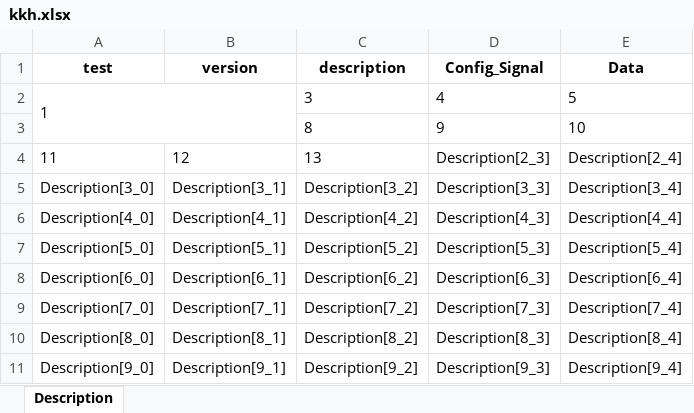
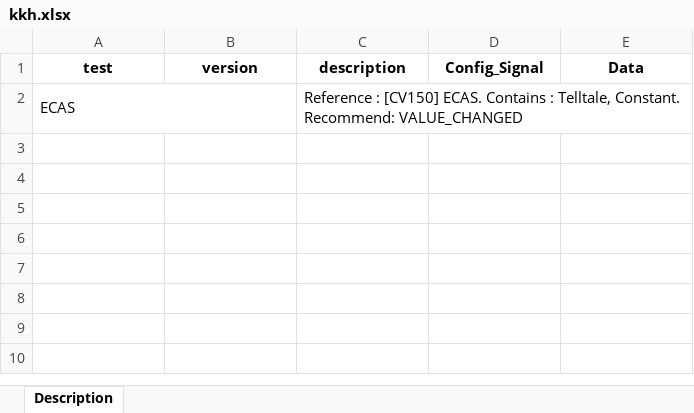
Before and after one commit to rlarudgh1997/Application, an Excel workbook: Example/kkh.xlsx, sheet Description, drawn as a sheet; values as stored, in another font and other column widths than the file's, no borders; removed rows and columns are numbered as before the commit, all else as after; the diff names each change by its address in the sheet, - before the commit and + after, or states it on an @@ line.

```diff
--- a/Example/kkh.xlsx (sheet Description)
+++ b/Example/kkh.xlsx (sheet Description)
-row 2: 1 |  | 3 | 4 | 5
-row 3:  |  | 8 | 9 | 10
-row 4: 11 | 12 | 13 | Description[2_3] | Description[2_4]
-row 5: Description[3_0] | Description[3_1] | Description[3_2] | Description[3_3] | Description[3_4]
-row 6: Description[4_0] | Description[4_1] | Description[4_2] | Description[4_3] | Description[4_4]
-row 7: Description[5_0] | Description[5_1] | Description[5_2] | Description[5_3] | Description[5_4]
-row 8: Description[6_0] | Description[6_1] | Description[6_2] | Description[6_3] | Description[6_4]
-row 9: Description[7_0] | Description[7_1] | Description[7_2] | Description[7_3] | Description[7_4]
-row 10: Description[8_0] | Description[8_1] | Description[8_2] | Description[8_3] | Description[8_4]
-row 11: Description[9_0] | Description[9_1] | Description[9_2] | Description[9_3] | Description[9_4]
+row 2: ECAS |  | Reference : [CV150] ECAS. Contains : Telltale, Constant. Recommend: VALUE_CHANGED
```
Also changed, not shown: Example/test_convert.xlsx, 25 other files.
